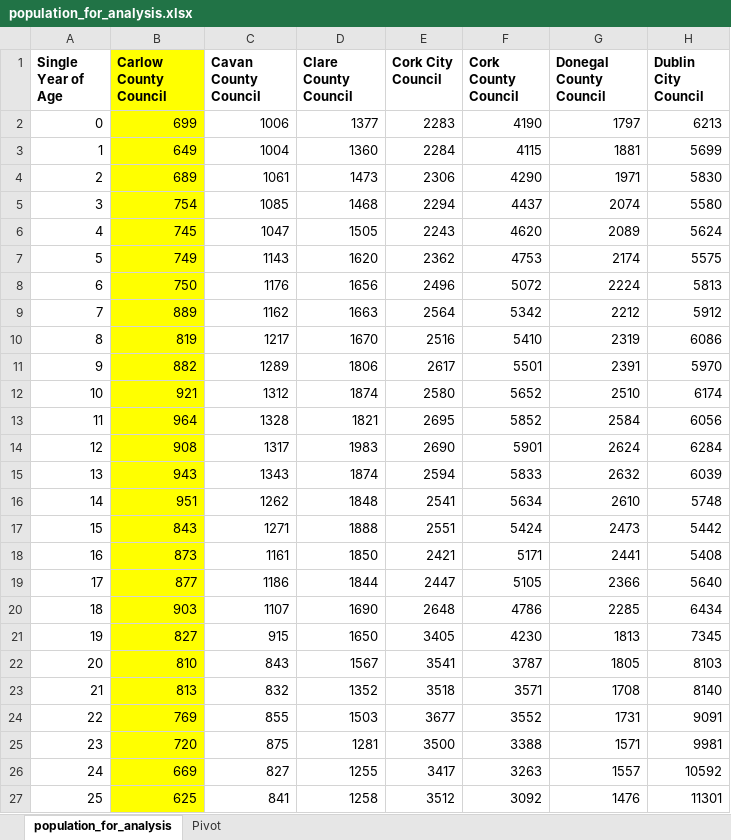
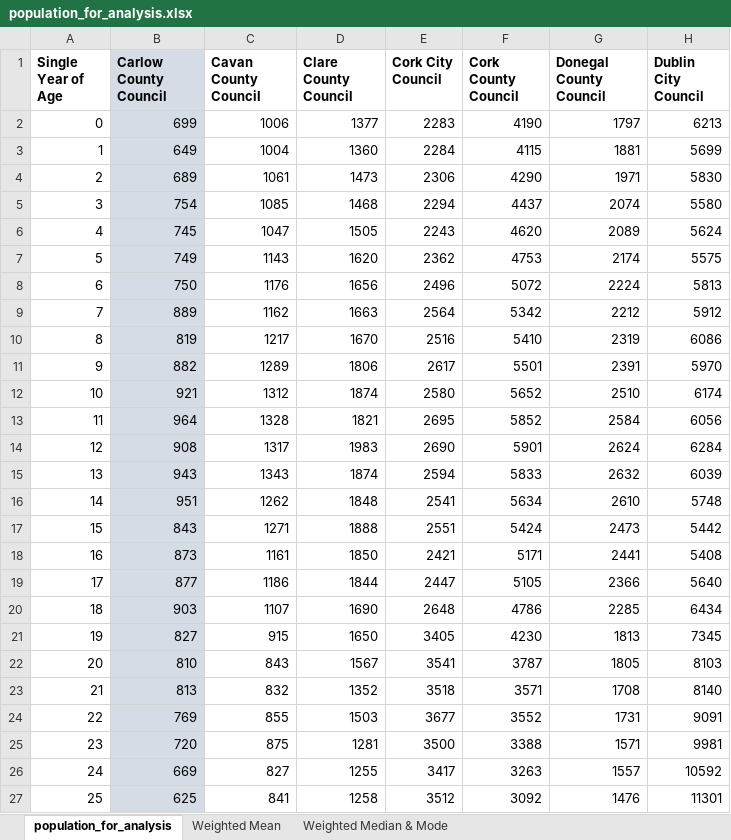
Before and after one commit to Glogover/programming-for-data-analytics, an Excel workbook: my-work/Topic05 - analysing data/population_for_analysis.xlsx, sheet population_for_analysis, drawn as a sheet; only a part is shown; values as stored, in another font and other column widths than the file's, no borders; the diff covers the shown part only; the diff names each change by its address in the sheet, - before the commit and + after, or states it on an @@ line.

```diff
--- a/my-work/Topic05 - analysing data/population_for_analysis.xlsx (sheet population_for_analysis)
+++ b/my-work/Topic05 - analysing data/population_for_analysis.xlsx (sheet population_for_analysis)
-sheet tab: Pivot
+sheet tab: Weighted Mean
+sheet tab: Weighted Median & Mode
-B1:B27 fill: #FFFF00
+B1:B27 fill: #D6DCE5
```
Also changed, not shown: cell formats elsewhere in this sheet, sheet Weighted Mean, 6 other files.
